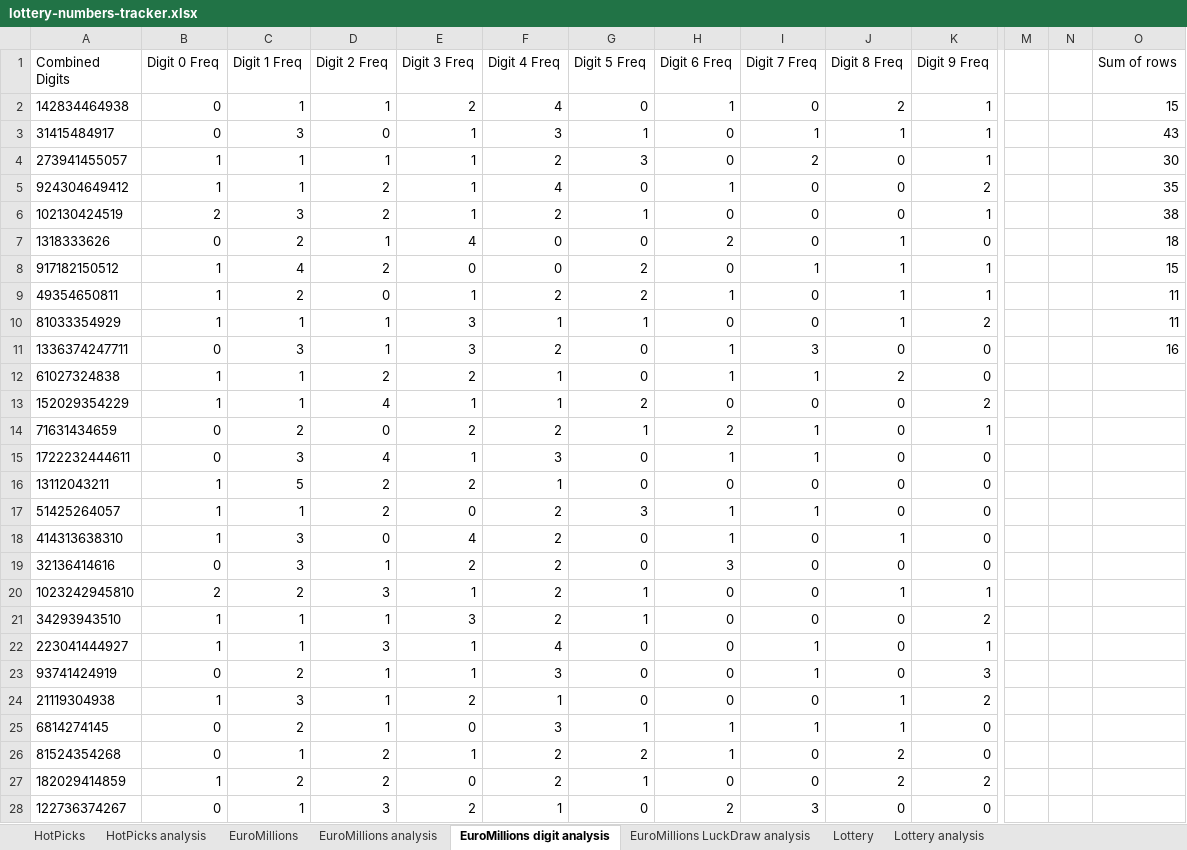
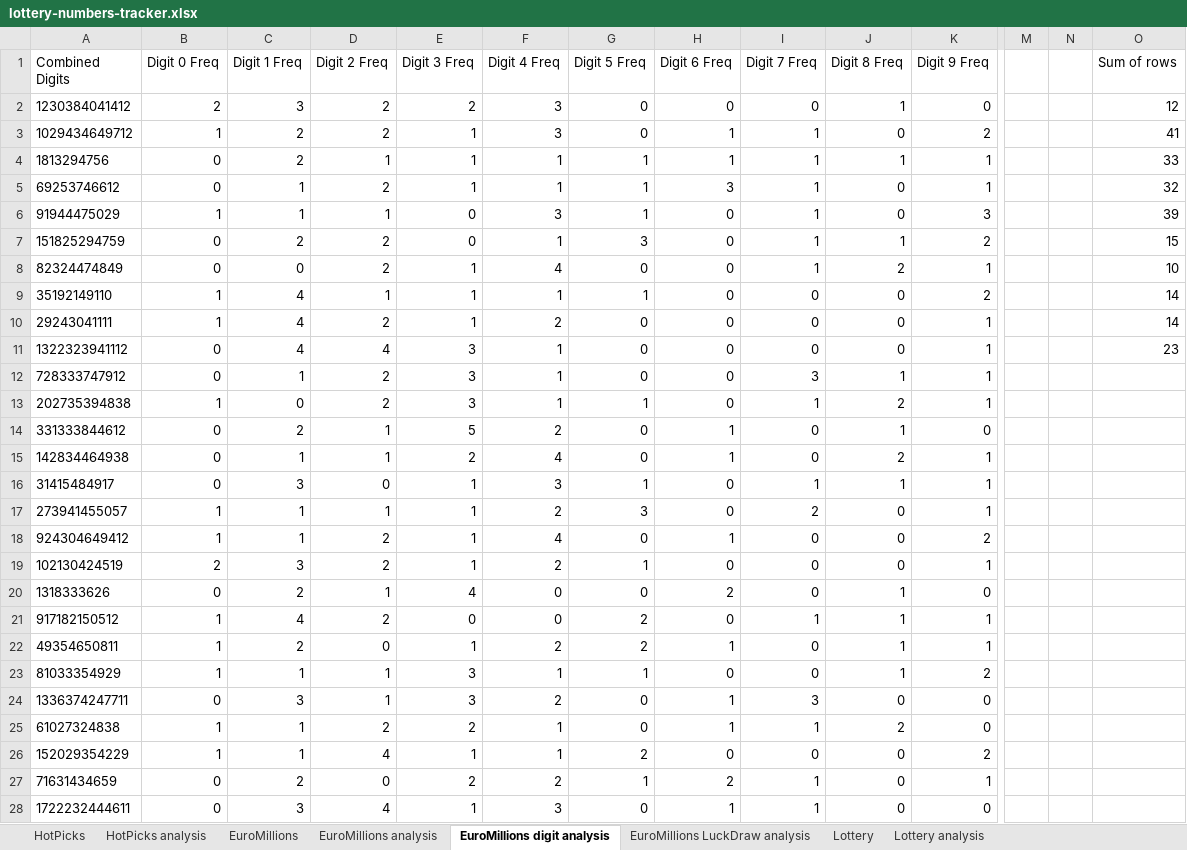
Before and after one commit to bmbigbang/lottery-counter, an Excel workbook: lottery-numbers-tracker.xlsx, sheet EuroMillions digit analysis, drawn as a sheet; only a part is shown, gaps mark what is left out; the shorter side is filled out with more unchanged rows; values as stored, in another font and other column widths than the file's, no borders; charts and pictures and conditional formats not drawn; addresses are those after the commit; rows hold the shown columns only; the diff names each change by its address in the sheet, - before the commit and + after, or states it on an @@ line.

```diff
--- a/lottery-numbers-tracker.xlsx (sheet EuroMillions digit analysis)
+++ b/lottery-numbers-tracker.xlsx (sheet EuroMillions digit analysis)
+row 2: 1230384041412 | 2 | 3 | 2 | 2 | 3 | 0 | 0 | 0 | 1 | 0 |  |  | 12
+row 3: 1029434649712 | 1 | 2 | 2 | 1 | 3 | 0 | 1 | 1 | 0 | 2 |  |  | 41
+row 4: 1813294756 | 0 | 2 | 1 | 1 | 1 | 1 | 1 | 1 | 1 | 1 |  |  | 33
+row 5: 69253746612 | 0 | 1 | 2 | 1 | 1 | 1 | 3 | 1 | 0 | 1 |  |  | 32
+row 6: 91944475029 | 1 | 1 | 1 | 0 | 3 | 1 | 0 | 1 | 0 | 3 |  |  | 39
+row 7: 151825294759 | 0 | 2 | 2 | 0 | 1 | 3 | 0 | 1 | 1 | 2 |  |  | 15
+row 8: 82324474849 | 0 | 0 | 2 | 1 | 4 | 0 | 0 | 1 | 2 | 1 |  |  | 10
+row 9: 35192149110 | 1 | 4 | 1 | 1 | 1 | 1 | 0 | 0 | 0 | 2 |  |  | 14
+row 10: 29243041111 | 1 | 4 | 2 | 1 | 2 | 0 | 0 | 0 | 0 | 1 |  |  | 14
+row 11: 1322323941112 | 0 | 4 | 4 | 3 | 1 | 0 | 0 | 0 | 0 | 1 |  |  | 23
+row 12: 728333747912 | 0 | 1 | 2 | 3 | 1 | 0 | 0 | 3 | 1 | 1
+row 13: 202735394838 | 1 | 0 | 2 | 3 | 1 | 1 | 0 | 1 | 2 | 1
+row 14: 331333844612 | 0 | 2 | 1 | 5 | 2 | 0 | 1 | 0 | 1 | 0
-O15 (Sum of rows): 15
+O15 (Sum of rows): (empty)
-O16 (Sum of rows): 43
+O16 (Sum of rows): (empty)
-O17 (Sum of rows): 30
+O17 (Sum of rows): (empty)
-O18 (Sum of rows): 35
+O18 (Sum of rows): (empty)
-O19 (Sum of rows): 38
+O19 (Sum of rows): (empty)
-O20 (Sum of rows): 18
+O20 (Sum of rows): (empty)
-O21 (Sum of rows): 15
+O21 (Sum of rows): (empty)
-O22:O23 (Sum of rows): 11
+O22:O23 (Sum of rows): (empty)
-O24 (Sum of rows): 16
+O24 (Sum of rows): (empty)
```
Also changed, not shown: sheet EuroMillions, sheet EuroMillions analysis, sheet EuroMillions LuckDraw analysis, formulas that keep their value, charts or pictures, 3 other files.
